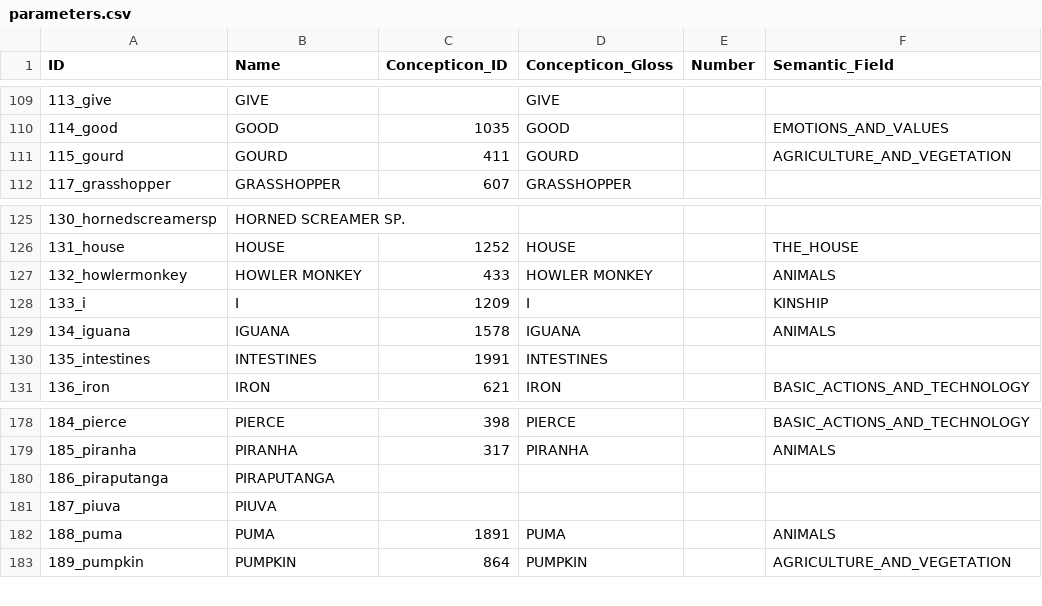
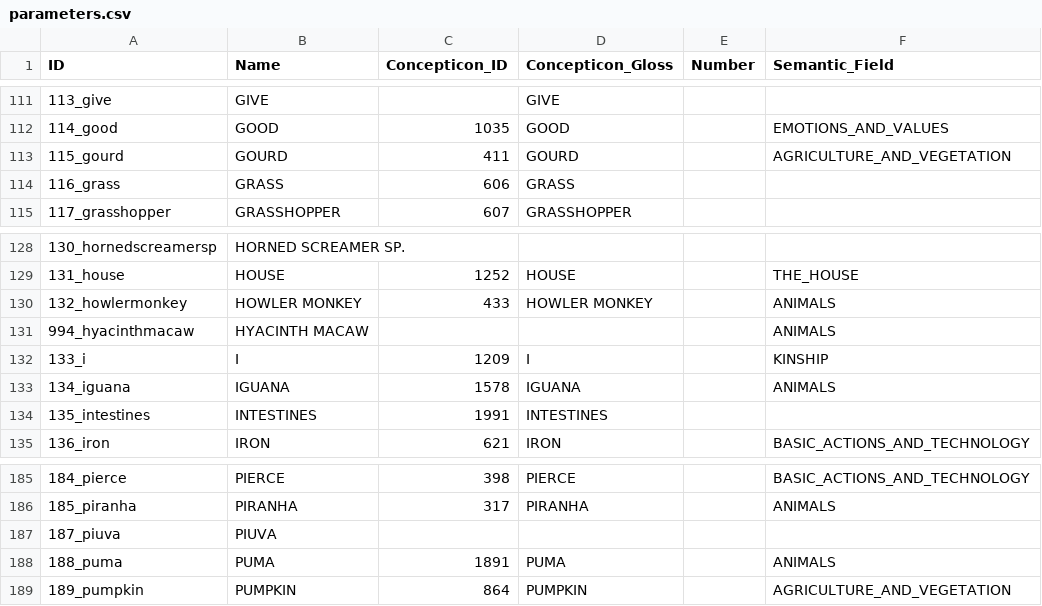
Before and after one commit to tupian-language-resources/bororo, a CSV file: cldf/parameters.csv, drawn as a sheet; only a part is shown, gaps mark what is left out; the diff covers the shown part only.

```diff
--- a/cldf/parameters.csv
+++ b/cldf/parameters.csv
@@ -111,2 +113,3 @@ ID,Name,Concepticon_ID,Concepticon_Gloss,Number,Semantic_Field
 115_gourd,GOURD,411,GOURD,,AGRICULTURE_AND_VEGETATION
+116_grass,GRASS,606,GRASS,,
 117_grasshopper,GRASSHOPPER,607,GRASSHOPPER,,
@@ -127,2 +130,3 @@ ID,Name,Concepticon_ID,Concepticon_Gloss,Number,Semantic_Field
 132_howlermonkey,HOWLER MONKEY,433,HOWLER MONKEY,,ANIMALS
+994_hyacinthmacaw,HYACINTH MACAW,,,,ANIMALS
 133_i,I,1209,I,,KINSHIP
@@ -179,3 +186,2 @@ ID,Name,Concepticon_ID,Concepticon_Gloss,Number,Semantic_Field
 185_piranha,PIRANHA,317,PIRANHA,,ANIMALS
-186_piraputanga,PIRAPUTANGA,,,,
 187_piuva,PIUVA,,,,
```
Also changed, not shown: 6 added rows elsewhere in this file, cldf/languages.csv, etc/languages.tsv, 11 other files.
